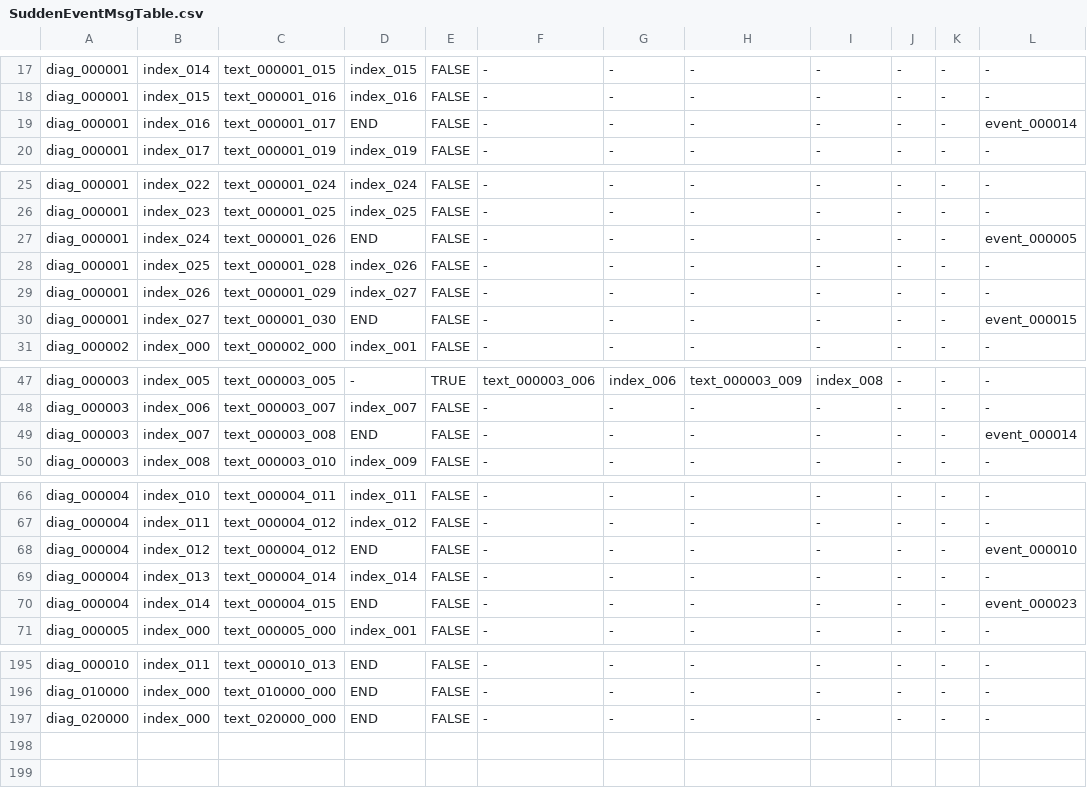
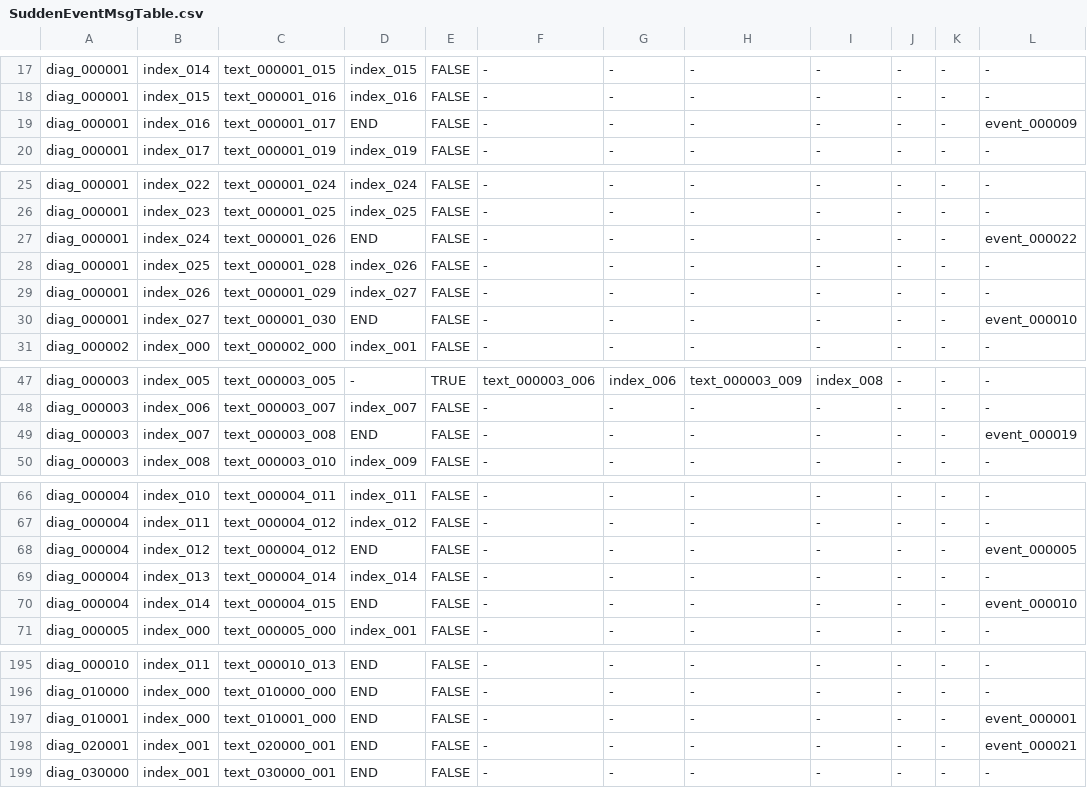
Before and after one commit to Ellug/Project_Rebound, a CSV file: Assets/CSV/SuddenEventMsgTable.csv, drawn as a sheet; only a part is shown, gaps mark what is left out; the diff covers the shown part only.

```diff
--- a/Assets/CSV/SuddenEventMsgTable.csv
+++ b/Assets/CSV/SuddenEventMsgTable.csv
@@ -18,3 +18,3 @@ diag_000001,index_014,text_000001_015,index_015,FALSE,-,-,-,-,-,-,-
 diag_000001,index_015,text_000001_016,index_016,FALSE,-,-,-,-,-,-,-
-diag_000001,index_016,text_000001_017,END,FALSE,-,-,-,-,-,-,event_000014
+diag_000001,index_016,text_000001_017,END,FALSE,-,-,-,-,-,-,event_000009
 diag_000001,index_017,text_000001_019,index_019,FALSE,-,-,-,-,-,-,-
@@ -26,6 +26,6 @@ diag_000001,index_022,text_000001_024,index_024,FALSE,-,-,-,-,-,-,-
 diag_000001,index_023,text_000001_025,index_025,FALSE,-,-,-,-,-,-,-
-diag_000001,index_024,text_000001_026,END,FALSE,-,-,-,-,-,-,event_000005
+diag_000001,index_024,text_000001_026,END,FALSE,-,-,-,-,-,-,event_000022
 diag_000001,index_025,text_000001_028,index_026,FALSE,-,-,-,-,-,-,-
 diag_000001,index_026,text_000001_029,index_027,FALSE,-,-,-,-,-,-,-
-diag_000001,index_027,text_000001_030,END,FALSE,-,-,-,-,-,-,event_000015
+diag_000001,index_027,text_000001_030,END,FALSE,-,-,-,-,-,-,event_000010
 diag_000002,index_000,text_000002_000,index_001,FALSE,-,-,-,-,-,-,-
@@ -48,3 +48,3 @@ diag_000003,index_005,text_000003_005,-,TRUE,text_000003_006,index_006,text_0000
 diag_000003,index_006,text_000003_007,index_007,FALSE,-,-,-,-,-,-,-
-diag_000003,index_007,text_000003_008,END,FALSE,-,-,-,-,-,-,event_000014
+diag_000003,index_007,text_000003_008,END,FALSE,-,-,-,-,-,-,event_000019
 diag_000003,index_008,text_000003_010,index_009,FALSE,-,-,-,-,-,-,-
@@ -67,5 +67,5 @@ diag_000004,index_010,text_000004_011,index_011,FALSE,-,-,-,-,-,-,-
 diag_000004,index_011,text_000004_012,index_012,FALSE,-,-,-,-,-,-,-
-diag_000004,index_012,text_000004_012,END,FALSE,-,-,-,-,-,-,event_000010
+diag_000004,index_012,text_000004_012,END,FALSE,-,-,-,-,-,-,event_000005
 diag_000004,index_013,text_000004_014,index_014,FALSE,-,-,-,-,-,-,-
-diag_000004,index_014,text_000004_015,END,FALSE,-,-,-,-,-,-,event_000023
+diag_000004,index_014,text_000004_015,END,FALSE,-,-,-,-,-,-,event_000010
 diag_000005,index_000,text_000005_000,index_001,FALSE,-,-,-,-,-,-,-
@@ -196,2 +196,4 @@ diag_000010,index_011,text_000010_013,END,FALSE,-,-,-,-,-,-,-
 diag_010000,index_000,text_010000_000,END,FALSE,-,-,-,-,-,-,-
-diag_020000,index_000,text_020000_000,END,FALSE,-,-,-,-,-,-,-
+diag_010001,index_000,text_010001_000,END,FALSE,-,-,-,-,-,-,event_000001
+diag_020001,index_001,text_020000_001,END,FALSE,-,-,-,-,-,-,event_000021
+diag_030000,index_001,text_030000_001,END,FALSE,-,-,-,-,-,-,-
```
Also changed, not shown: 8 edited cells elsewhere in this file, Assets/CSV/GrowthCommandTable.csv, Assets/CSV/SuddenEventEffectTable.csv, 18 other files.
